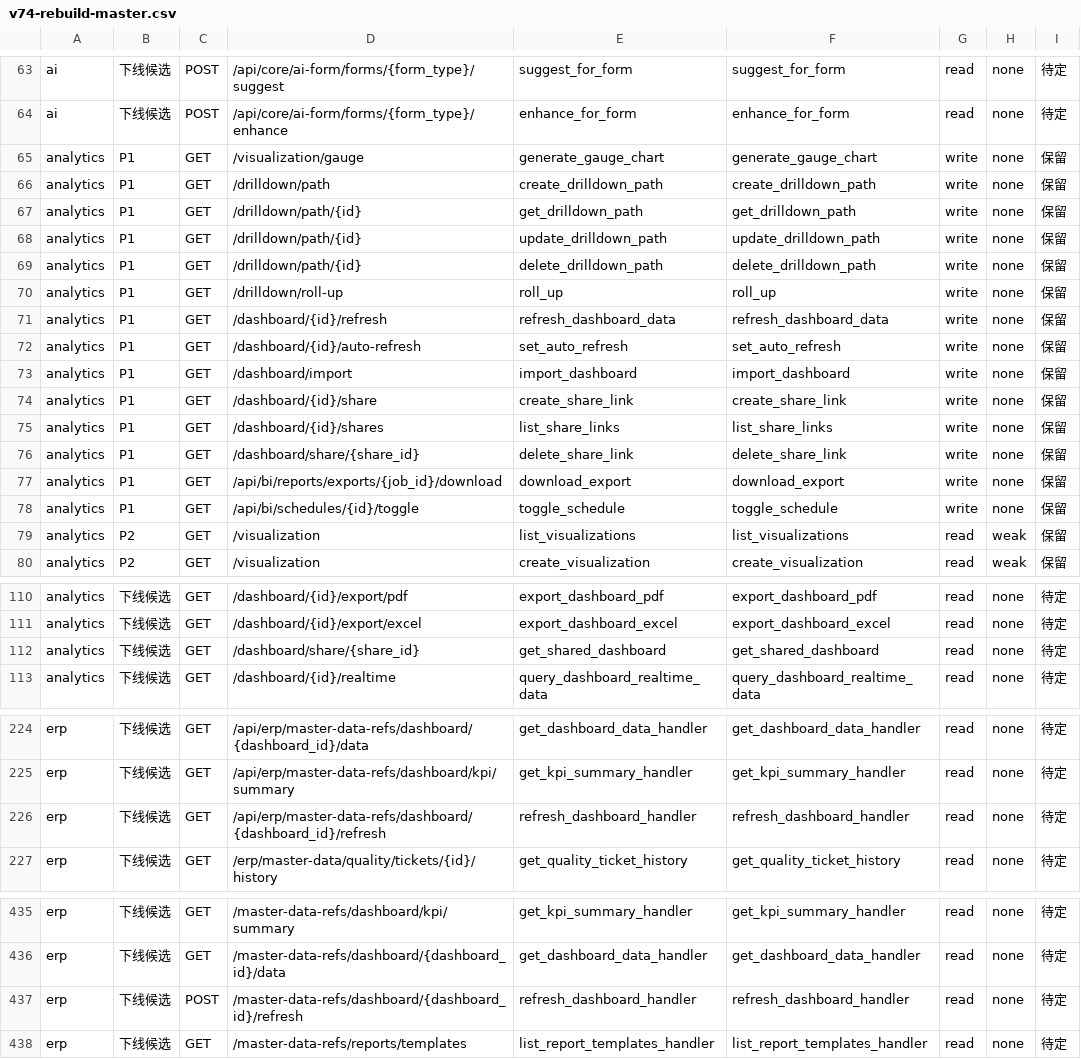
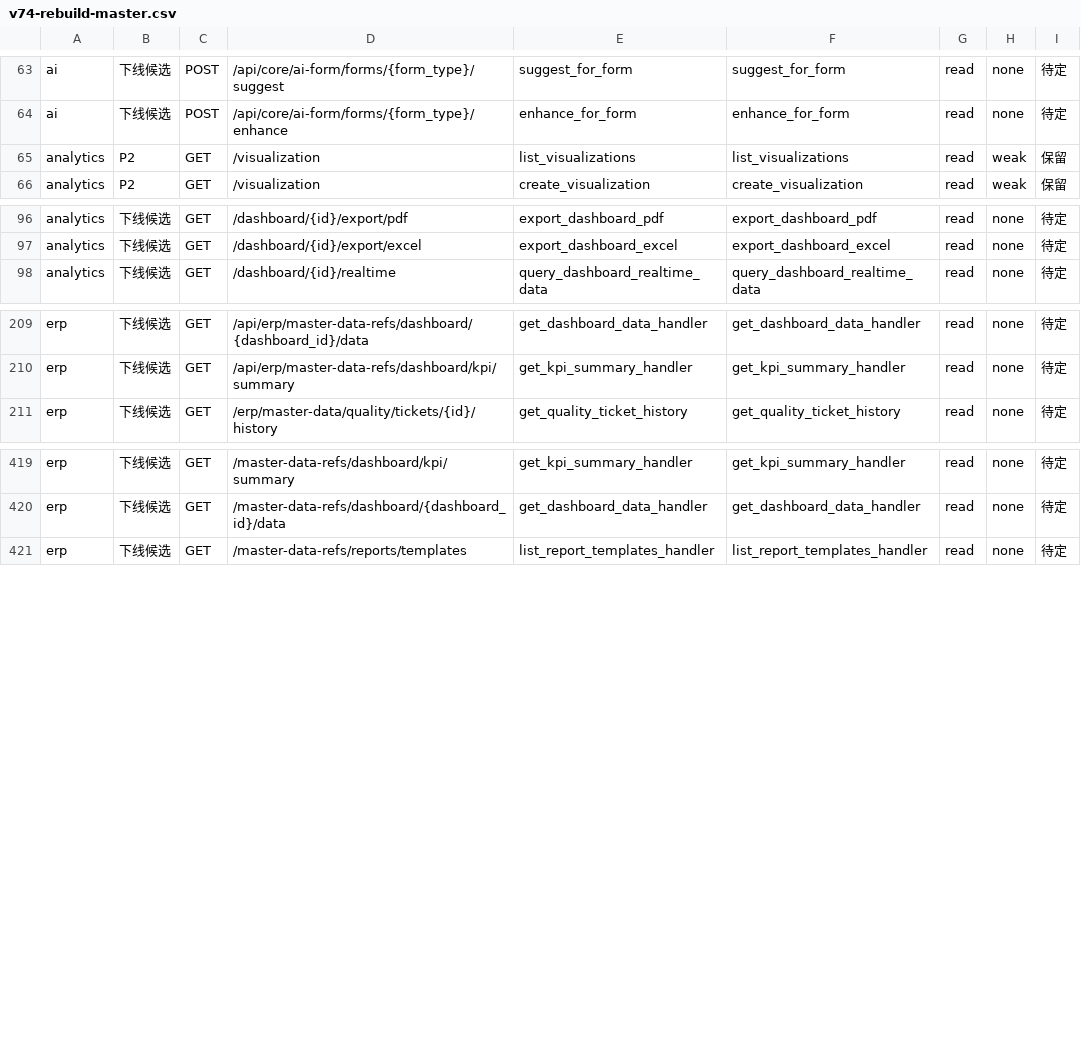
Before and after one commit to paulwy/TOPEMS, a CSV file: artifacts/audit/orphan-review/v74-rebuild-master.csv, drawn as a sheet; only a part is shown, gaps mark what is left out.

Commit message:
feat(fe-bind): analytics 批——14 条补绑（gauge/drilldown path CRUD/dashboard refresh-auto-import-share/exports download/schedules toggle），1446→1429

```diff
--- a/artifacts/audit/orphan-review/v74-rebuild-master.csv
+++ b/artifacts/audit/orphan-review/v74-rebuild-master.csv
@@ -64,16 +64,2 @@ ai,下线候选,POST,/api/core/ai-form/forms/{form_type}/suggest,suggest_for_for
 ai,下线候选,POST,/api/core/ai-form/forms/{form_type}/enhance,enhance_for_form,enhance_for_form,read,none,待定
-analytics,P1,GET,/visualization/gauge,generate_gauge_chart,generate_gauge_chart,write,none,保留
-analytics,P1,GET,/drilldown/path,create_drilldown_path,create_drilldown_path,write,none,保留
-analytics,P1,GET,/drilldown/path/{id},get_drilldown_path,get_drilldown_path,write,none,保留
-analytics,P1,GET,/drilldown/path/{id},update_drilldown_path,update_drilldown_path,write,none,保留
-analytics,P1,GET,/drilldown/path/{id},delete_drilldown_path,delete_drilldown_path,write,none,保留
-analytics,P1,GET,/drilldown/roll-up,roll_up,roll_up,write,none,保留
-analytics,P1,GET,/dashboard/{id}/refresh,refresh_dashboard_data,refresh_dashboard_data,write,none,保留
-analytics,P1,GET,/dashboard/{id}/auto-refresh,set_auto_refresh,set_auto_refresh,write,none,保留
-analytics,P1,GET,/dashboard/import,import_dashboard,import_dashboard,write,none,保留
-analytics,P1,GET,/dashboard/{id}/share,create_share_link,create_share_link,write,none,保留
-analytics,P1,GET,/dashboard/{id}/shares,list_share_links,list_share_links,write,none,保留
-analytics,P1,GET,/dashboard/share/{share_id},delete_share_link,delete_share_link,write,none,保留
-analytics,P1,GET,/api/bi/reports/exports/{job_id}/download,download_export,download_export,write,none,保留
-analytics,P1,GET,/api/bi/schedules/{id}/toggle,toggle_schedule,toggle_schedule,write,none,保留
 analytics,P2,GET,/visualization,list_visualizations,list_visualizations,read,weak,保留
@@ -111,3 +97,2 @@ analytics,下线候选,GET,/dashboard/{id}/export/pdf,export_dashboard_pdf,expor
 analytics,下线候选,GET,/dashboard/{id}/export/excel,export_dashboard_excel,export_dashboard_excel,read,none,待定
-analytics,下线候选,GET,/dashboard/share/{share_id},get_shared_dashboard,get_shared_dashboard,read,none,待定
 analytics,下线候选,GET,/dashboard/{id}/realtime,query_dashboard_realtime_data,query_dashboard_realtime_data,read,none,待定
@@ -225,3 +210,2 @@ erp,下线候选,GET,/api/erp/master-data-refs/dashboard/{dashboard_id}/data,get
 erp,下线候选,GET,/api/erp/master-data-refs/dashboard/kpi/summary,get_kpi_summary_handler,get_kpi_summary_handler,read,none,待定
-erp,下线候选,GET,/api/erp/master-data-refs/dashboard/{dashboard_id}/refresh,refresh_dashboard_handler,refresh_dashboard_handler,read,none,待定
 erp,下线候选,GET,/erp/master-data/quality/tickets/{id}/history,get_quality_ticket_history,get_quality_ticket_history,read,none,待定
@@ -436,3 +420,2 @@ erp,下线候选,GET,/master-data-refs/dashboard/kpi/summary,get_kpi_summary_han
 erp,下线候选,GET,/master-data-refs/dashboard/{dashboard_id}/data,get_dashboard_data_handler,get_dashboard_data_handler,read,none,待定
-erp,下线候选,POST,/master-data-refs/dashboard/{dashboard_id}/refresh,refresh_dashboard_handler,refresh_dashboard_handler,read,none,待定
 erp,下线候选,GET,/master-data-refs/reports/templates,list_report_templates_handler,list_report_templates_handler,read,none,待定
```
Also changed, not shown: 4 other files.
